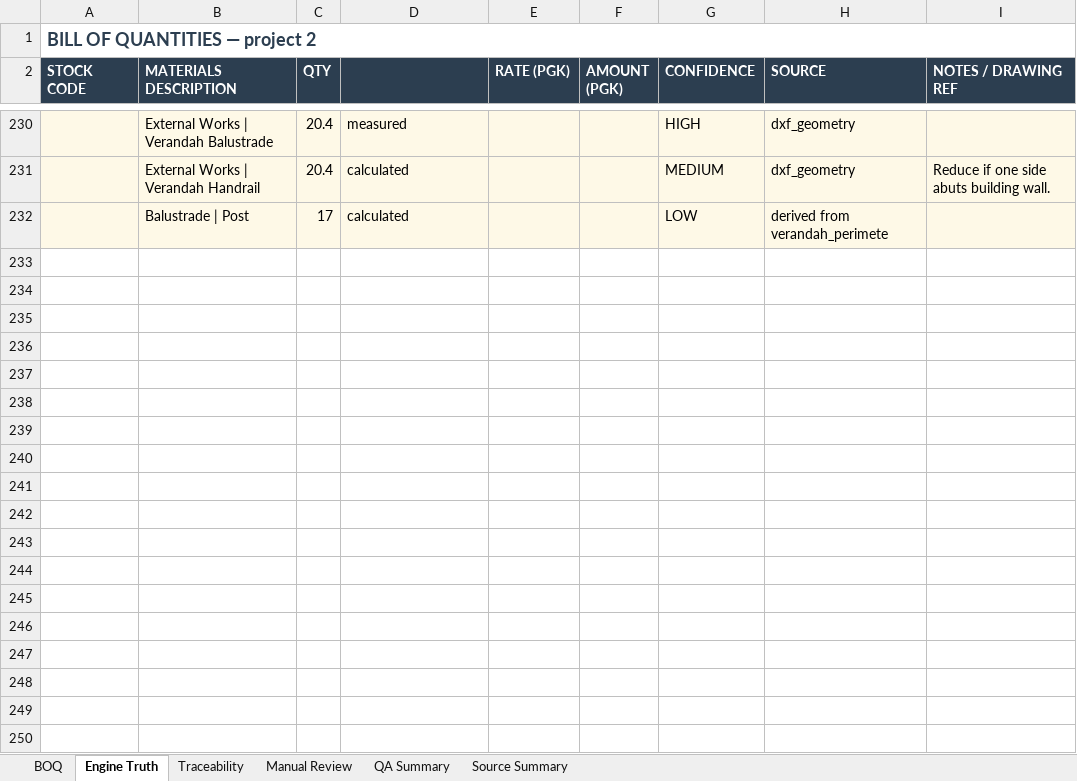
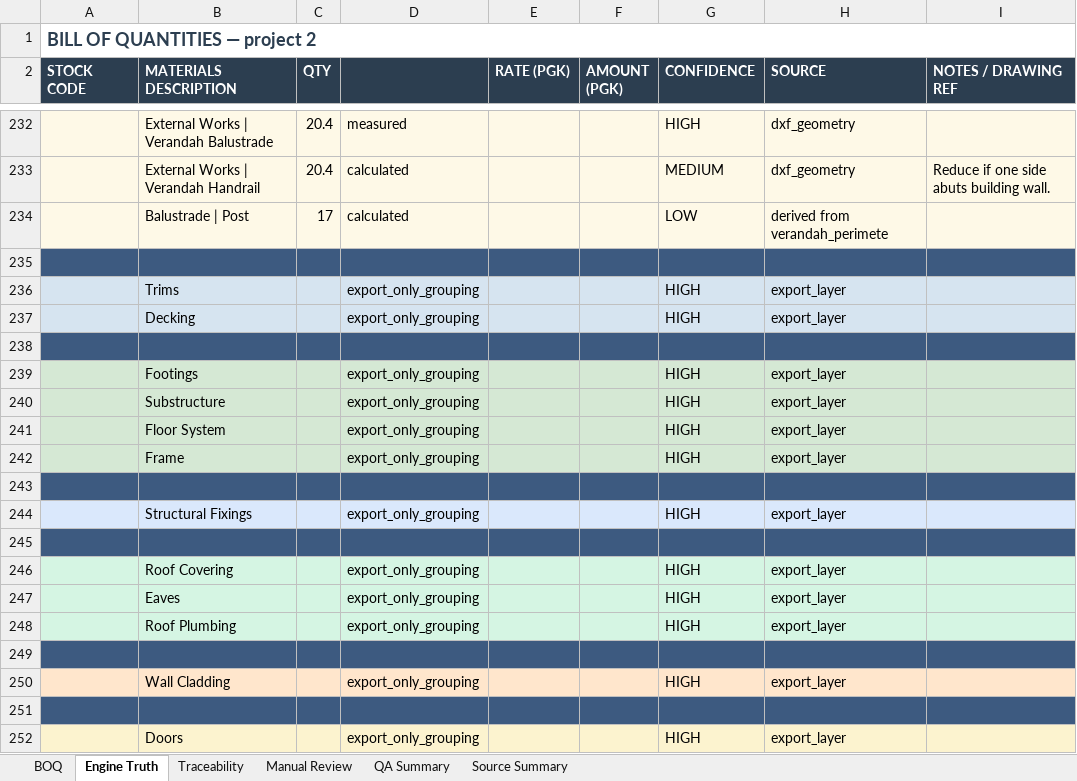
Before and after one commit to KhabibullaevSh/get-demo1-copy, an Excel workbook: v3_boq_system/outputs/project_2/project_2_BOQ_V3.xlsx, sheet Engine Truth, drawn as a sheet; only a part is shown, gaps mark what is left out; values as stored, in another font and other column widths than the file's, no borders; the diff covers the shown part only; the diff names each change by its address in the sheet, - before the commit and + after, or states it on an @@ line.

```diff
--- a/v3_boq_system/outputs/project_2/project_2_BOQ_V3.xlsx (sheet Engine Truth)
+++ b/v3_boq_system/outputs/project_2/project_2_BOQ_V3.xlsx (sheet Engine Truth)
+row 235: (empty)
+row 236:  | Trims |  | export_only_grouping |  |  | HIGH | export_layer
+row 237:  | Decking |  | export_only_grouping |  |  | HIGH | export_layer
+row 238: (empty)
+row 239:  | Footings |  | export_only_grouping |  |  | HIGH | export_layer
+row 240:  | Substructure |  | export_only_grouping |  |  | HIGH | export_layer
+row 241:  | Floor System |  | export_only_grouping |  |  | HIGH | export_layer
+row 242:  | Frame |  | export_only_grouping |  |  | HIGH | export_layer
+row 243: (empty)
+row 244:  | Structural Fixings |  | export_only_grouping |  |  | HIGH | export_layer
+row 245: (empty)
+row 246:  | Roof Covering |  | export_only_grouping |  |  | HIGH | export_layer
+row 247:  | Eaves |  | export_only_grouping |  |  | HIGH | export_layer
+row 248:  | Roof Plumbing |  | export_only_grouping |  |  | HIGH | export_layer
+row 249: (empty)
+row 250:  | Wall Cladding |  | export_only_grouping |  |  | HIGH | export_layer
+row 251: (empty)
+row 252:  | Doors |  | export_only_grouping |  |  | HIGH | export_layer
```
Also changed, not shown: 33 added rows, 1 removed row and 76 edited cells elsewhere in this sheet, sheet BOQ, sheet Traceability, sheet Manual Review, sheet QA Summary, sheet Source Summary, v3_boq_system/outputs/project2/project2_BOQ_V3.xlsx, 7 other files.
